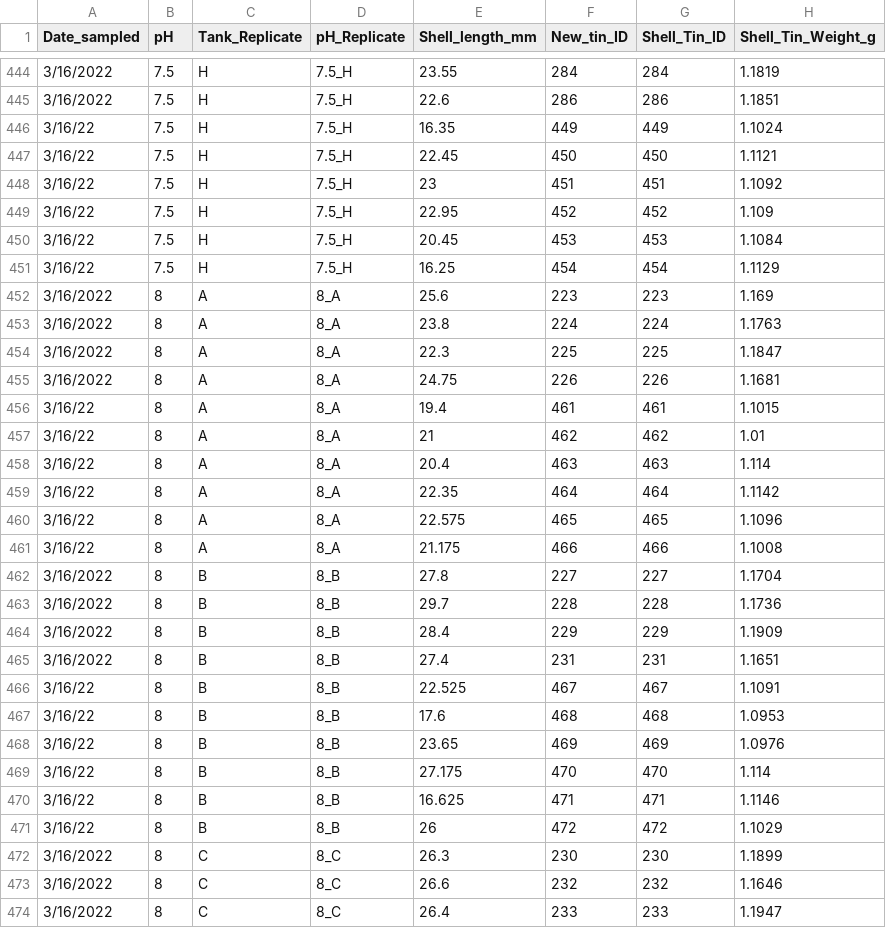
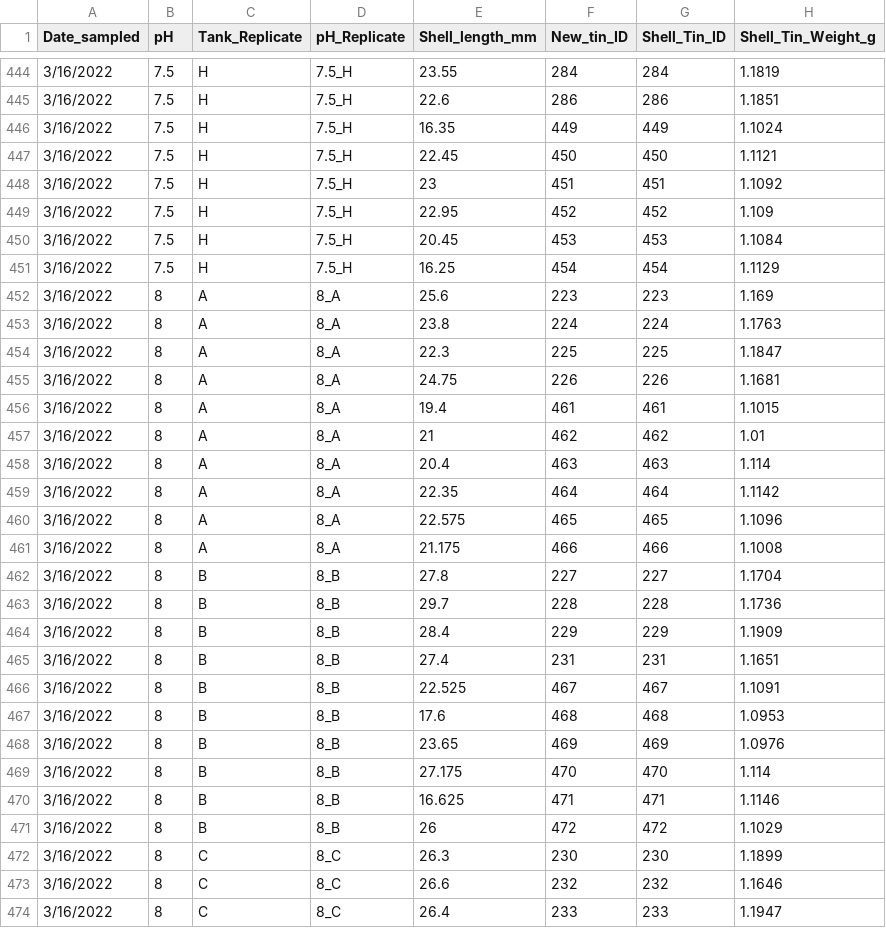
Before and after one commit to NEFSC/EAD-ASEB-Airradians_multigen_OA, a CSV file: RAnalysis/Data/Physiology/Dry_weights/F1/cumulative_raw/F1_dry_weights_raw.csv, drawn as a sheet; only a part is shown, gaps mark what is left out; the diff covers the shown part only; the diff names each change by its address in the sheet, - before the commit and + after, or states it on an @@ line.

```diff
--- a/RAnalysis/Data/Physiology/Dry_weights/F1/cumulative_raw/F1_dry_weights_raw.csv
+++ b/RAnalysis/Data/Physiology/Dry_weights/F1/cumulative_raw/F1_dry_weights_raw.csv
-A446:A451 (Date_sampled): 3/16/22
+A446:A451 (Date_sampled): 3/16/2022
-A456:A461 (Date_sampled): 3/16/22
+A456:A461 (Date_sampled): 3/16/2022
-A466:A471 (Date_sampled): 3/16/22
+A466:A471 (Date_sampled): 3/16/2022
```
Also changed, not shown: 175 edited cells elsewhere in this file, 11 other files.
